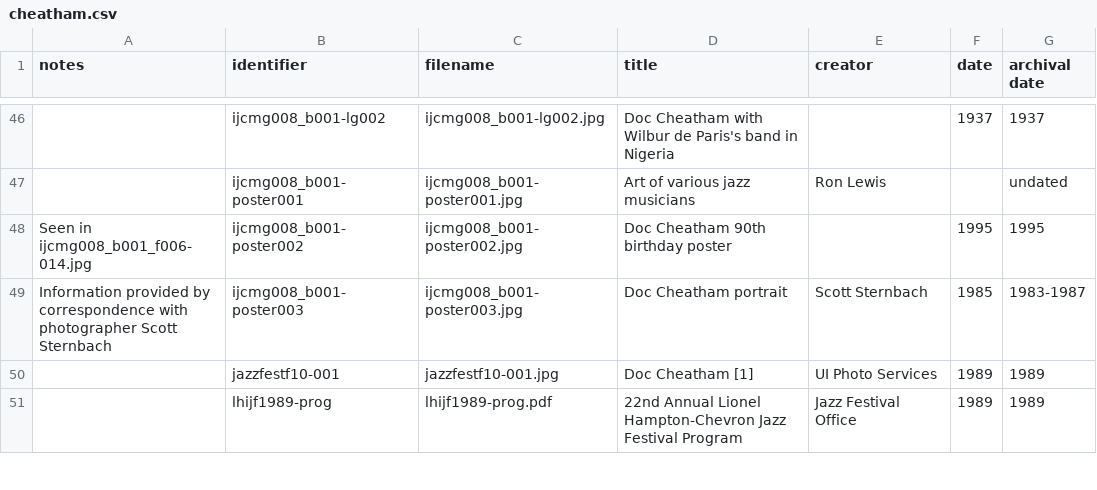
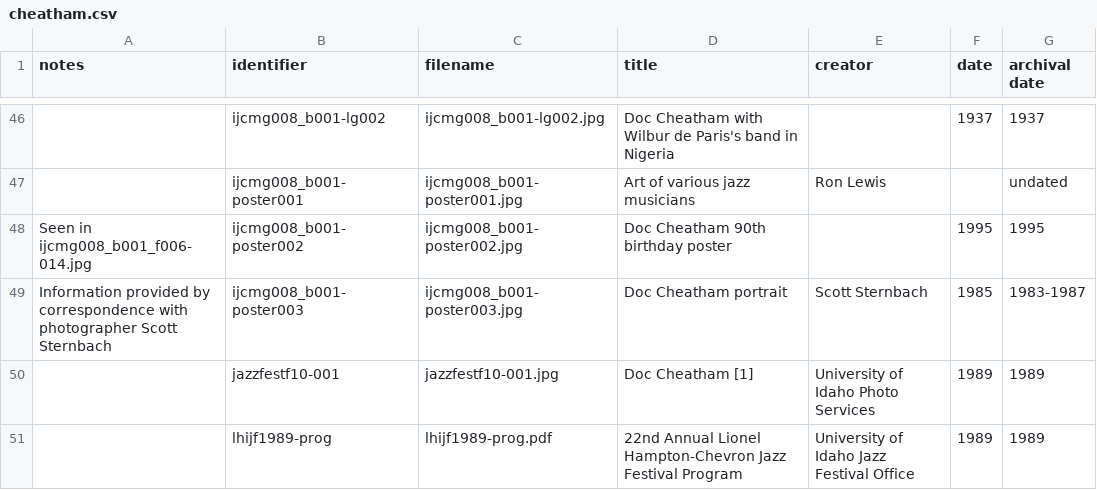
Before and after one commit to uidaholib/collectionbuilder-csv-template, a CSV file: _data/cheatham.csv, drawn as a sheet; only a part is shown, gaps mark what is left out; the diff covers the shown part only; the diff names each change by its address in the sheet, - before the commit and + after, or states it on an @@ line.

Commit message:
clarify metadata

```diff
--- a/_data/cheatham.csv
+++ b/_data/cheatham.csv
-E50 (creator): UI Photo Services
+E50 (creator): University of Idaho Photo Services
-E51 (creator): Jazz Festival Office
+E51 (creator): University of Idaho Jazz Festival Office
```
Also changed, not shown: 2 edited cells elsewhere in this file.
